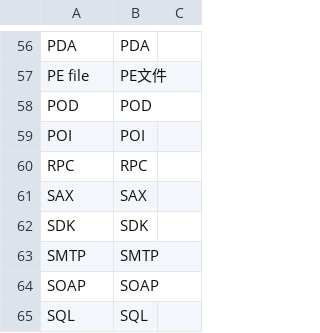
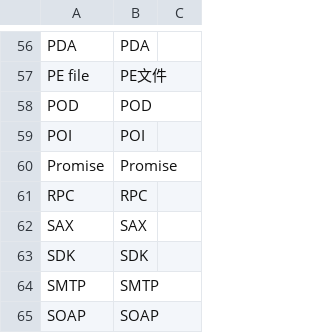
Before and after one commit to asnowwolf/translate, a TSV file: src/dict/glossary/programming.tsv, drawn as a sheet; only a part is shown, gaps mark what is left out; the shorter side is filled out with more unchanged rows.

```diff
--- a/src/dict/glossary/programming.tsv
+++ b/src/dict/glossary/programming.tsv
@@ -59,2 +59,3 @@ POD                                       	POD
 POI                                       	POI
+Promise                                   	Promise
 RPC                                       	RPC
```
Also changed, not shown: src/dict/glossary/angular.tsv.
